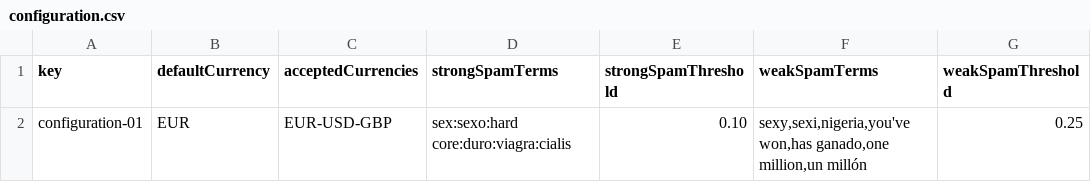
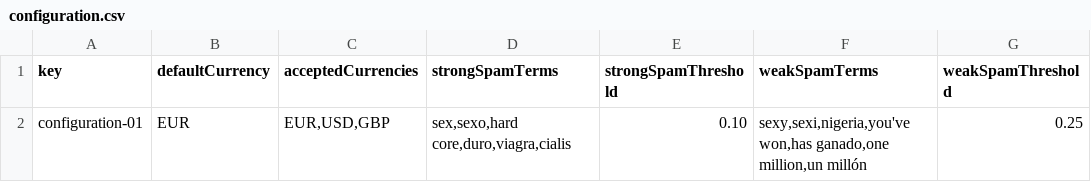
Before and after one commit to lausalbra/Acme-Toolkits, a CSV file: src/main/webapp/WEB-INF/resources/initial-data/configuration.csv, drawn as a sheet.

```diff
--- a/src/main/webapp/WEB-INF/resources/initial-data/configuration.csv
+++ b/src/main/webapp/WEB-INF/resources/initial-data/configuration.csv
@@ -1,2 +1,2 @@
 key,defaultCurrency,acceptedCurrencies,strongSpamTerms,strongSpamThreshold,weakSpamTerms,weakSpamThreshold
-configuration-01,EUR,EUR-USD-GBP,sex:sexo:hard core:duro:viagra:cialis,0.10,"sexy,sexi,nigeria,you've won,has ganado,one million,un millón",0.25
+configuration-01,EUR,"EUR,USD,GBP","sex,sexo,hard core,duro,viagra,cialis",0.10,"sexy,sexi,nigeria,you've won,has ganado,one million,un millón",0.25
```
Also changed, not shown: logs/performance-requests.csv, logs/performance-tests.csv, 30 other files.
